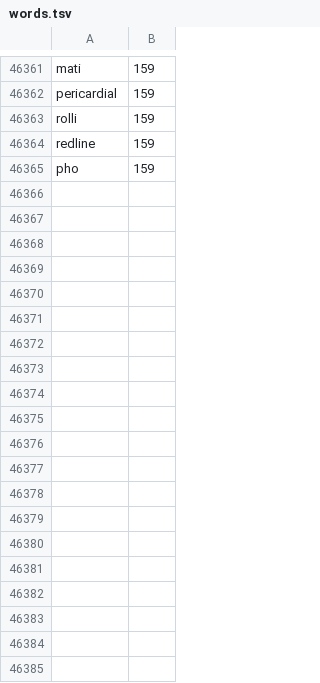
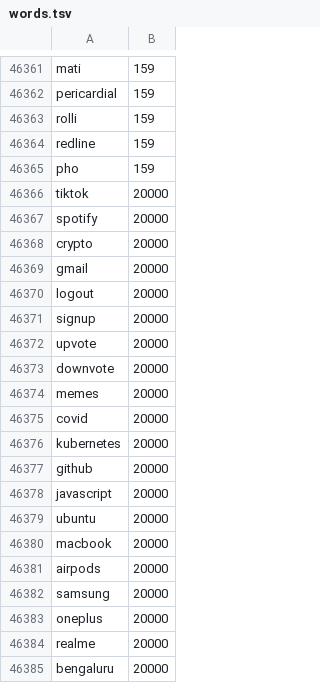
Before and after one commit to JayMandava/bold-keys, a TSV file: app/src/main/assets/words.tsv, drawn as a sheet; only a part is shown, gaps mark what is left out; the diff covers the shown part only.

Commit message:
fix: leave names, acronyms, handles, abbreviations and known word forms alone when correcting

```diff
--- a/app/src/main/assets/words.tsv
+++ b/app/src/main/assets/words.tsv
@@ -46365 +46365,21 @@ redline	159
 pho	159
+tiktok	20000
+spotify	20000
+crypto	20000
+gmail	20000
+logout	20000
+signup	20000
+upvote	20000
+downvote	20000
+memes	20000
+covid	20000
+kubernetes	20000
+github	20000
+javascript	20000
+ubuntu	20000
+macbook	20000
+airpods	20000
+samsung	20000
+oneplus	20000
+realme	20000
+bengaluru	20000
```
Also changed, not shown: 9 added rows elsewhere in this file, 8 other files.
